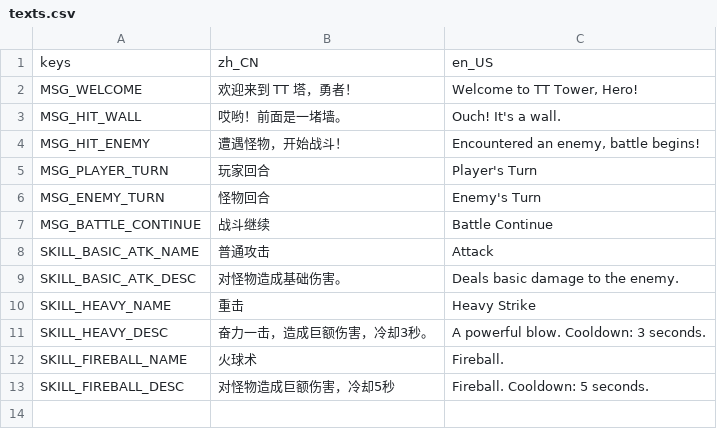
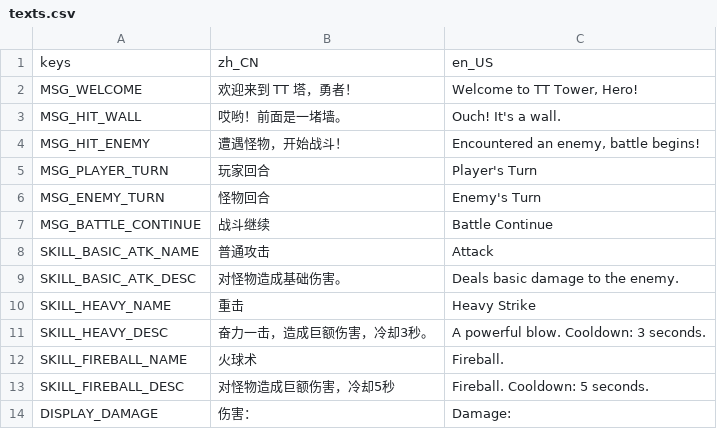
Before and after one commit to yifan-lee/ATB_Tower_Climber, a CSV file: locale/texts.csv, drawn as a sheet.

Commit message:
update the display of battle UI

```diff
--- a/locale/texts.csv
+++ b/locale/texts.csv
@@ -13 +13,2 @@ SKILL_FIREBALL_NAME,火球术,Fireball.
 SKILL_FIREBALL_DESC,对怪物造成巨额伤害，冷却5秒,Fireball. Cooldown: 5 seconds.
+DISPLAY_DAMAGE,伤害：,"Damage: "
```
Also changed, not shown: 8 other files.
